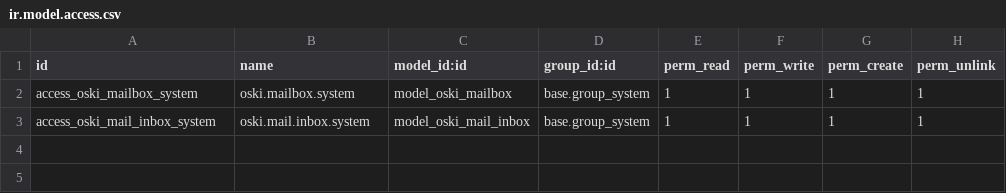
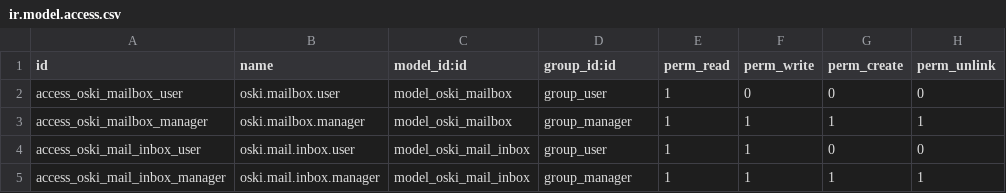
Before and after one commit to stagenie/odooskills-blog, a CSV file: modules/oski_mail_inbox/security/ir.model.access.csv, drawn as a sheet.

Commit message:
feat(mail_inbox): groupes user/manager (res.groups.privilege v19) + ACL deux niveaux

```diff
--- a/modules/oski_mail_inbox/security/ir.model.access.csv
+++ b/modules/oski_mail_inbox/security/ir.model.access.csv
@@ -1,3 +1,5 @@
 id,name,model_id:id,group_id:id,perm_read,perm_write,perm_create,perm_unlink
-access_oski_mailbox_system,oski.mailbox.system,model_oski_mailbox,base.group_system,1,1,1,1
-access_oski_mail_inbox_system,oski.mail.inbox.system,model_oski_mail_inbox,base.group_system,1,1,1,1
+access_oski_mailbox_user,oski.mailbox.user,model_oski_mailbox,group_user,1,0,0,0
+access_oski_mailbox_manager,oski.mailbox.manager,model_oski_mailbox,group_manager,1,1,1,1
+access_oski_mail_inbox_user,oski.mail.inbox.user,model_oski_mail_inbox,group_user,1,1,0,0
+access_oski_mail_inbox_manager,oski.mail.inbox.manager,model_oski_mail_inbox,group_manager,1,1,1,1
```
Also changed, not shown: 4 other files.
